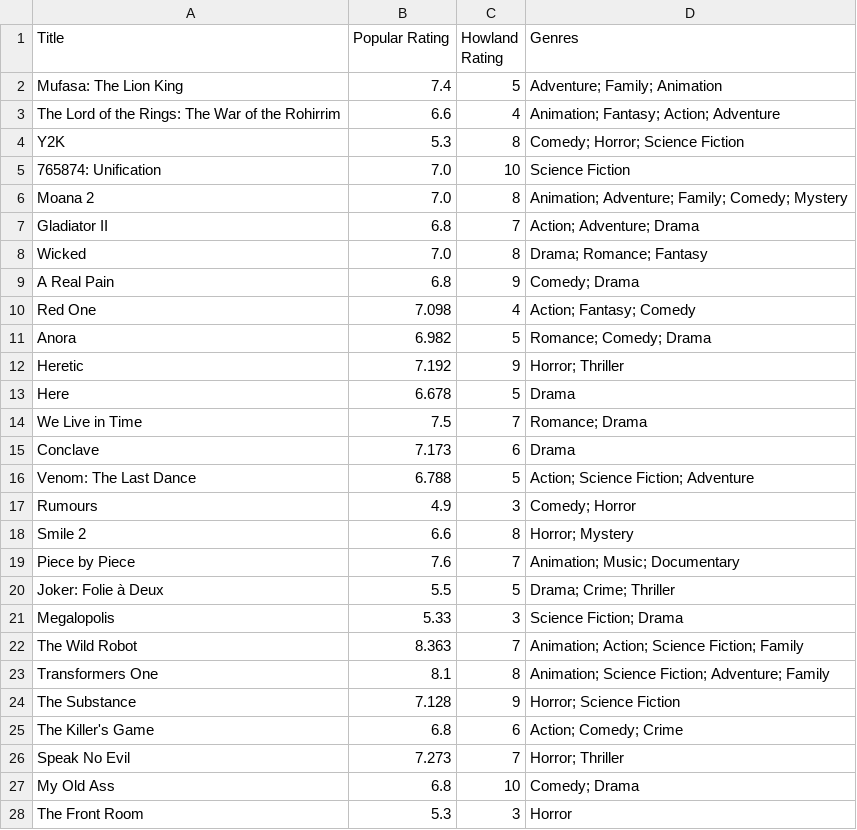
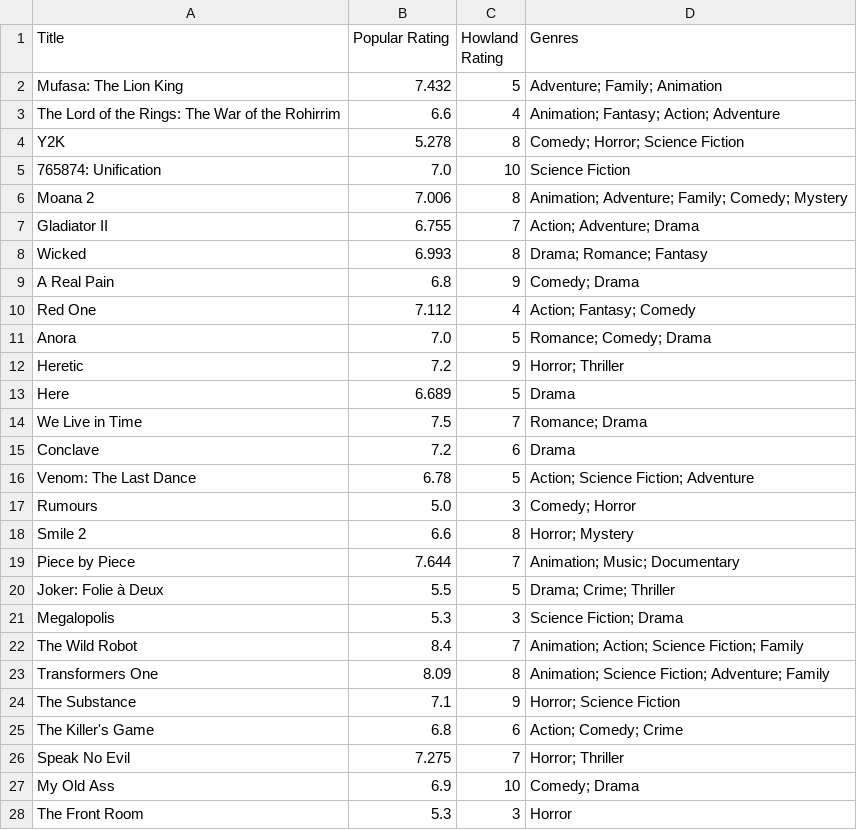
Before and after one commit to Jurassic001/Howland_retirement, a CSV file: data/compared_ratings.csv, drawn as a sheet; only a part is shown; the diff covers the shown part only.

```diff
--- a/data/compared_ratings.csv
+++ b/data/compared_ratings.csv
@@ -1,28 +1,28 @@
 Title,Popular Rating,Howland Rating,Genres
-Mufasa: The Lion King,7.4,5,Adventure; Family; Animation
+Mufasa: The Lion King,7.432,5,Adventure; Family; Animation
 The Lord of the Rings: The War of the Rohirrim,6.6,4,Animation; Fantasy; Action; Adventure
-Y2K,5.3,8,Comedy; Horror; Science Fiction
+Y2K,5.278,8,Comedy; Horror; Science Fiction
 765874: Unification,7.0,10,Science Fiction
-Moana 2,7.0,8,Animation; Adventure; Family; Comedy; Mystery
-Gladiator II,6.8,7,Action; Adventure; Drama
-Wicked,7.0,8,Drama; Romance; Fantasy
+Moana 2,7.006,8,Animation; Adventure; Family; Comedy; Mystery
+Gladiator II,6.755,7,Action; Adventure; Drama
+Wicked,6.993,8,Drama; Romance; Fantasy
 A Real Pain,6.8,9,Comedy; Drama
-Red One,7.098,4,Action; Fantasy; Comedy
-Anora,6.982,5,Romance; Comedy; Drama
-Heretic,7.192,9,Horror; Thriller
-Here,6.678,5,Drama
+Red One,7.112,4,Action; Fantasy; Comedy
+Anora,7.0,5,Romance; Comedy; Drama
+Heretic,7.2,9,Horror; Thriller
+Here,6.689,5,Drama
 We Live in Time,7.5,7,Romance; Drama
-Conclave,7.173,6,Drama
-Venom: The Last Dance,6.788,5,Action; Science Fiction; Adventure
-Rumours,4.9,3,Comedy; Horror
+Conclave,7.2,6,Drama
+Venom: The Last Dance,6.78,5,Action; Science Fiction; Adventure
+Rumours,5.0,3,Comedy; Horror
 Smile 2,6.6,8,Horror; Mystery
-Piece by Piece,7.6,7,Animation; Music; Documentary
+Piece by Piece,7.644,7,Animation; Music; Documentary
 Joker: Folie à Deux,5.5,5,Drama; Crime; Thriller
-Megalopolis,5.33,3,Science Fiction; Drama
-The Wild Robot,8.363,7,Animation; Action; Science Fiction; Family
-Transformers One,8.1,8,Animation; Science Fiction; Adventure; Family
-The Substance,7.128,9,Horror; Science Fiction
+Megalopolis,5.3,3,Science Fiction; Drama
+The Wild Robot,8.4,7,Animation; Action; Science Fiction; Family
+Transformers One,8.09,8,Animation; Science Fiction; Adventure; Family
+The Substance,7.1,9,Horror; Science Fiction
 The Killer's Game,6.8,6,Action; Comedy; Crime
-Speak No Evil,7.273,7,Horror; Thriller
-My Old Ass,6.8,10,Comedy; Drama
+Speak No Evil,7.275,7,Horror; Thriller
+My Old Ass,6.9,10,Comedy; Drama
 The Front Room,5.3,3,Horror
```
Also changed, not shown: 181 edited cells elsewhere in this file, data/howland_ratings.csv, data/popular_ratings.csv.
